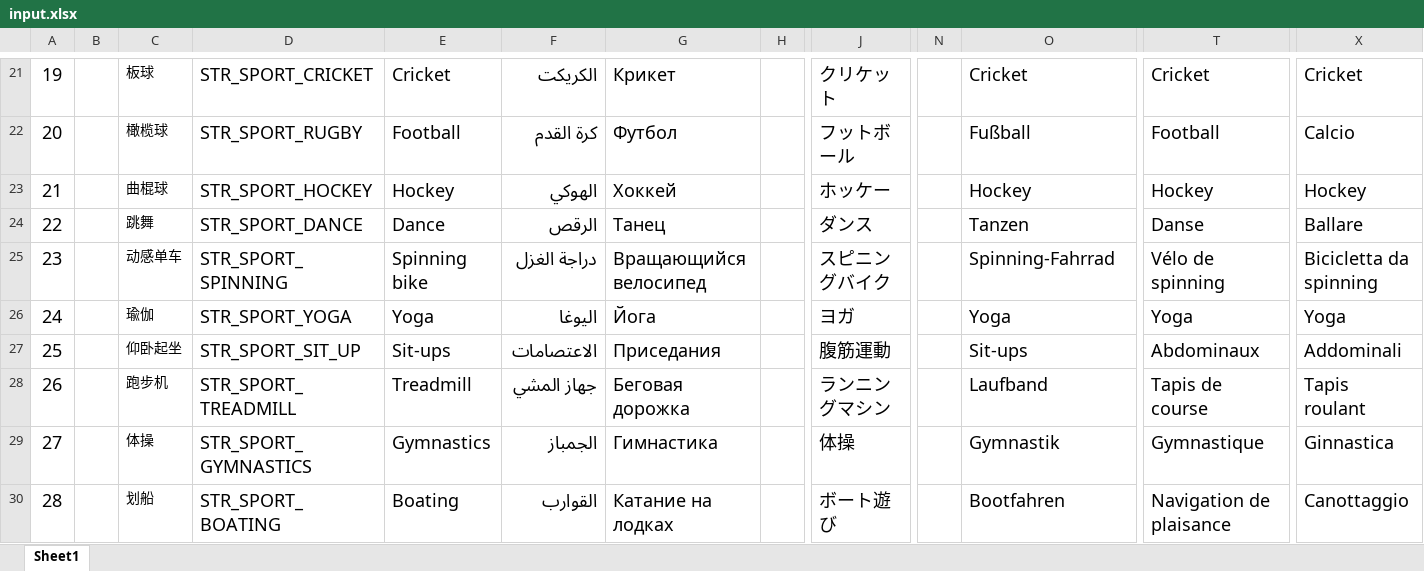
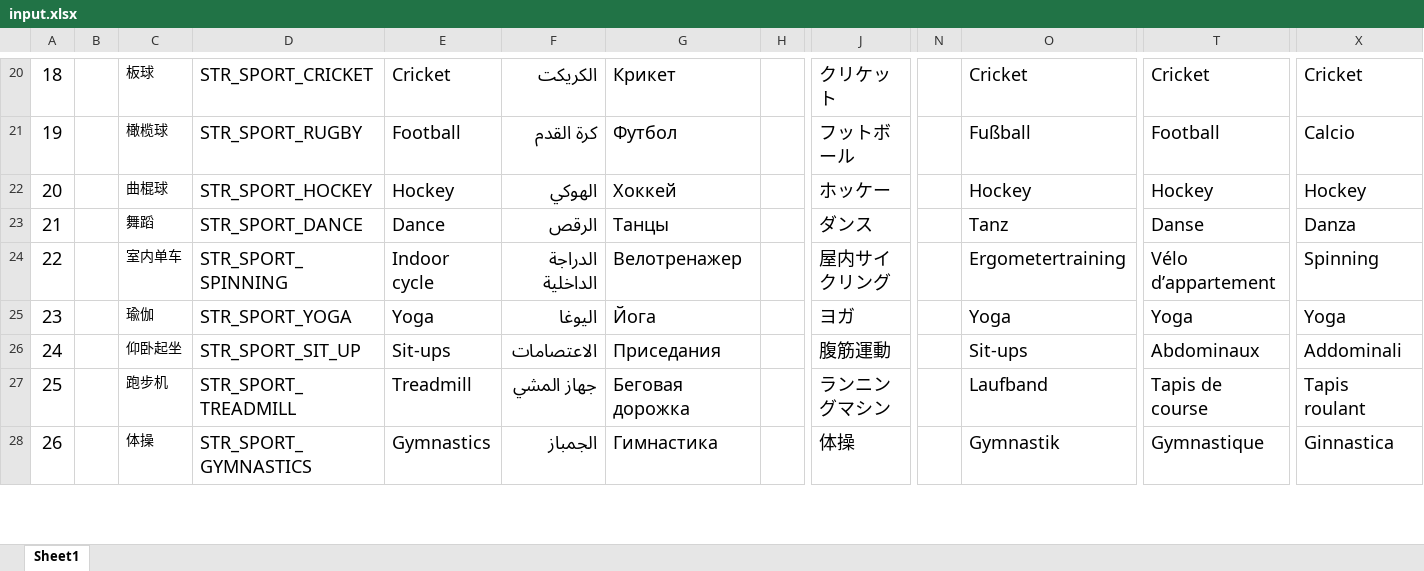
Before and after one commit to zzp2233/569x_AI_AB281GA, an Excel workbook: ute/ui_config_patch/AB281/defaultLanguage/input.xlsx, sheet Sheet1, drawn as a sheet; only a part is shown, gaps mark what is left out; values as stored, in another font and other column widths than the file's, no borders; removed rows and columns are numbered as before the commit, all else as after; rows hold the shown columns only; the diff covers the shown part only; the diff names each change by its address in the sheet, - before the commit and + after, or states it on an @@ line.

```diff
--- a/ute/ui_config_patch/AB281/defaultLanguage/input.xlsx (sheet Sheet1)
+++ b/ute/ui_config_patch/AB281/defaultLanguage/input.xlsx (sheet Sheet1)
@@ column A renumbered between rows 7 and 211 @@
-C23: 跳舞
+C23: 舞蹈
-G23: Танец
+G23: Танцы
-O23: Tanzen
+O23: Tanz
-X23: Ballare
+X23: Danza
-row 25: 23 |  | 动感单车 | STR_SPORT_SPINNING | Spinning bike | دراجة الغزل | Вращающийся велосипед |  | スピニングバイク |  | Spinning-Fahrrad | Vélo de spinning | Bicicletta da spinning
+row 24: 22 |  | 室内单车 | STR_SPORT_SPINNING | Indoor cycle | الدراجة الداخلية | Велотренажер |  | 屋内サイクリング |  | Ergometertraining | Vélo d’appartement | Spinning
-row 30: 28 |  | 划船 | STR_SPORT_BOATING | Boating | القوارب | Катание на лодках |  | ボート遊び |  | Bootfahren | Navigation de plaisance | Canottaggio
```
Also changed, not shown: 39 added rows, 38 removed rows, 8 edited cells and cell formats elsewhere in this sheet, 15 other files.
